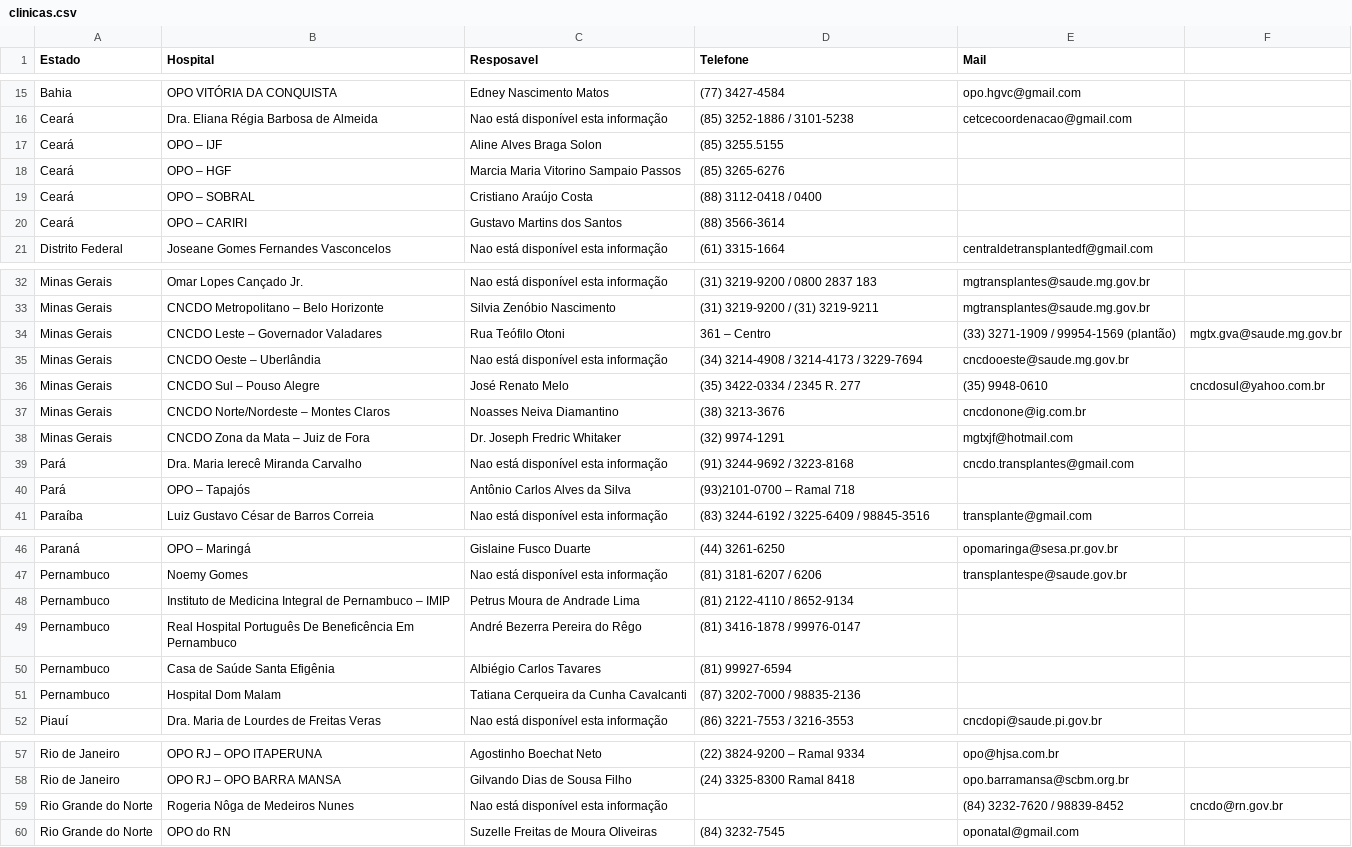
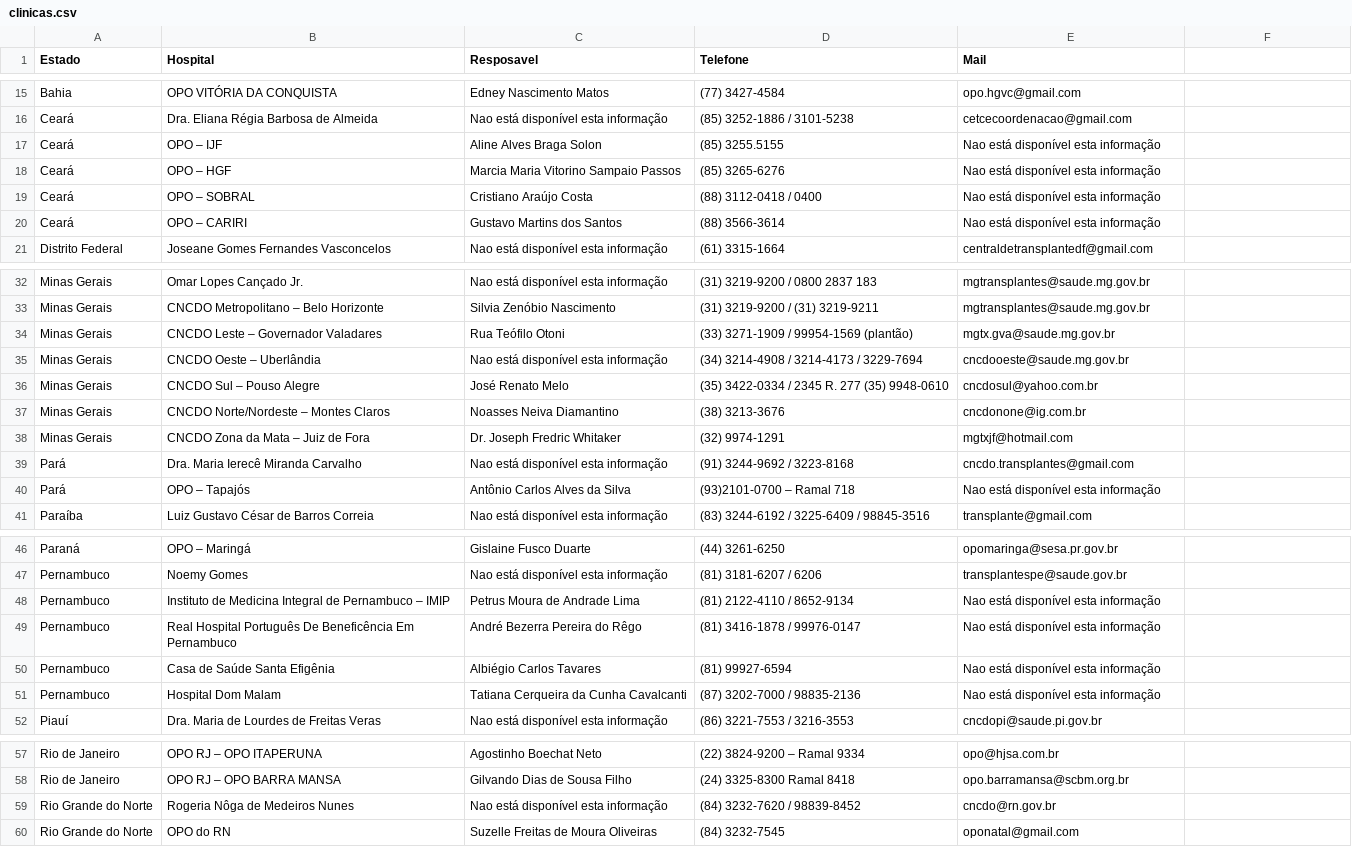
Before and after one commit to Daiene/Pixels, a CSV file: src/static/clinicas.csv, drawn as a sheet; only a part is shown, gaps mark what is left out.

```diff
--- a/src/static/clinicas.csv
+++ b/src/static/clinicas.csv
@@ -16,6 +16,6 @@ Bahia,OPO VITÓRIA DA CONQUISTA,Edney Nascimento Matos,(77) 3427-4584,opo.hgvc@g
 Ceará,Dra. Eliana Régia Barbosa de Almeida,Nao está disponível esta informação,(85) 3252-1886 / 3101-5238,cetcecoordenacao@gmail.com
-Ceará,OPO – IJF,Aline Alves Braga Solon,(85) 3255.5155,
-Ceará,OPO – HGF,Marcia Maria Vitorino Sampaio Passos,(85) 3265-6276,
-Ceará,OPO – SOBRAL,Cristiano Araújo Costa,(88) 3112-0418 / 0400,
-Ceará,OPO – CARIRI,Gustavo Martins dos Santos,(88) 3566-3614,
+Ceará,OPO – IJF,Aline Alves Braga Solon,(85) 3255.5155,Nao está disponível esta informação
+Ceará,OPO – HGF,Marcia Maria Vitorino Sampaio Passos,(85) 3265-6276,Nao está disponível esta informação
+Ceará,OPO – SOBRAL,Cristiano Araújo Costa,(88) 3112-0418 / 0400,Nao está disponível esta informação
+Ceará,OPO – CARIRI,Gustavo Martins dos Santos,(88) 3566-3614,Nao está disponível esta informação
 Distrito Federal,Joseane Gomes Fernandes Vasconcelos,Nao está disponível esta informação,(61) 3315-1664,centraldetransplantedf@gmail.com
@@ -33,5 +33,5 @@ Minas Gerais,Omar Lopes Cançado Jr.,Nao está disponível esta informação,(31
 Minas Gerais,CNCDO Metropolitano – Belo Horizonte,Silvia Zenóbio Nascimento,(31) 3219-9200 / (31) 3219-9211,mgtransplantes@saude.mg.gov.br
-Minas Gerais,CNCDO Leste – Governador Valadares,Rua Teófilo Otoni, 361 – Centro,(33) 3271-1909 / 99954-1569 (plantão),mgtx.gva@saude.mg.gov.br
+Minas Gerais,CNCDO Leste – Governador Valadares,Rua Teófilo Otoni,(33) 3271-1909 / 99954-1569 (plantão),mgtx.gva@saude.mg.gov.br
 Minas Gerais,CNCDO Oeste – Uberlândia,Nao está disponível esta informação,(34) 3214-4908 / 3214-4173 / 3229-7694,cncdooeste@saude.mg.gov.br
-Minas Gerais,CNCDO Sul – Pouso Alegre,José Renato Melo,(35) 3422-0334 / 2345 R. 277,(35) 9948-0610,cncdosul@yahoo.com.br
+Minas Gerais,CNCDO Sul – Pouso Alegre,José Renato Melo,(35) 3422-0334 / 2345 R. 277 (35) 9948-0610,cncdosul@yahoo.com.br
 Minas Gerais,CNCDO Norte/Nordeste – Montes Claros,Noasses Neiva Diamantino,(38) 3213-3676,cncdonone@ig.com.br
@@ -39,3 +39,3 @@ Minas Gerais,CNCDO Zona da Mata – Juiz de Fora,Dr. Joseph Fredric Whitaker,(32
 Pará,Dra. Maria Ierecê Miranda Carvalho,Nao está disponível esta informação,(91) 3244-9692 / 3223-8168,cncdo.transplantes@gmail.com
-Pará,OPO – Tapajós,Antônio Carlos Alves da Silva,(93)2101-0700 – Ramal 718,
+Pará,OPO – Tapajós,Antônio Carlos Alves da Silva,(93)2101-0700 – Ramal 718,Nao está disponível esta informação
 Paraíba,Luiz Gustavo César de Barros Correia,Nao está disponível esta informação,(83) 3244-6192 / 3225-6409 / 98845-3516,transplante@gmail.com
@@ -47,6 +47,6 @@ Paraná,OPO – Maringá,Gislaine Fusco Duarte,(44) 3261-6250,opomaringa@sesa.pr
 Pernambuco,Noemy Gomes,Nao está disponível esta informação,(81) 3181-6207 / 6206,transplantespe@saude.gov.br
-Pernambuco,Instituto de Medicina Integral de Pernambuco – IMIP,Petrus Moura de Andrade Lima,(81) 2122-4110 / 8652-9134,
-Pernambuco,Real Hospital Português De Beneficência Em Pernambuco,André Bezerra Pereira do Rêgo,(81) 3416-1878 / 99976-0147,
-Pernambuco,Casa de Saúde Santa Efigênia,Albiégio Carlos Tavares,(81) 99927-6594,
-Pernambuco,Hospital Dom Malam,Tatiana Cerqueira da Cunha Cavalcanti,(87) 3202-7000 / 98835-2136,
+Pernambuco,Instituto de Medicina Integral de Pernambuco – IMIP,Petrus Moura de Andrade Lima,(81) 2122-4110 / 8652-9134,Nao está disponível esta informação
+Pernambuco,Real Hospital Português De Beneficência Em Pernambuco,André Bezerra Pereira do Rêgo,(81) 3416-1878 / 99976-0147,Nao está disponível esta informação
+Pernambuco,Casa de Saúde Santa Efigênia,Albiégio Carlos Tavares,(81) 99927-6594,Nao está disponível esta informação
+Pernambuco,Hospital Dom Malam,Tatiana Cerqueira da Cunha Cavalcanti,(87) 3202-7000 / 98835-2136,Nao está disponível esta informação
 Piauí,Dra. Maria de Lourdes de Freitas Veras,Nao está disponível esta informação,(86) 3221-7553 / 3216-3553,cncdopi@saude.pi.gov.br
@@ -58,3 +58,3 @@ Rio de Janeiro,OPO RJ – OPO ITAPERUNA,Agostinho Boechat Neto,(22) 3824-9200
 Rio de Janeiro,OPO RJ – OPO BARRA MANSA,Gilvando Dias de Sousa Filho,(24) 3325-8300 Ramal 8418,opo.barramansa@scbm.org.br
-Rio Grande do Norte,Rogeria Nôga de Medeiros Nunes,Nao está disponível esta informação,,(84) 3232-7620 / 98839-8452,cncdo@rn.gov.br
+Rio Grande do Norte,Rogeria Nôga de Medeiros Nunes,Nao está disponível esta informação,(84) 3232-7620 / 98839-8452,cncdo@rn.gov.br
 Rio Grande do Norte,OPO do RN,Suzelle Freitas de Moura Oliveiras,(84) 3232-7545,oponatal@gmail.com
```
Also changed, not shown: 5 other files.
